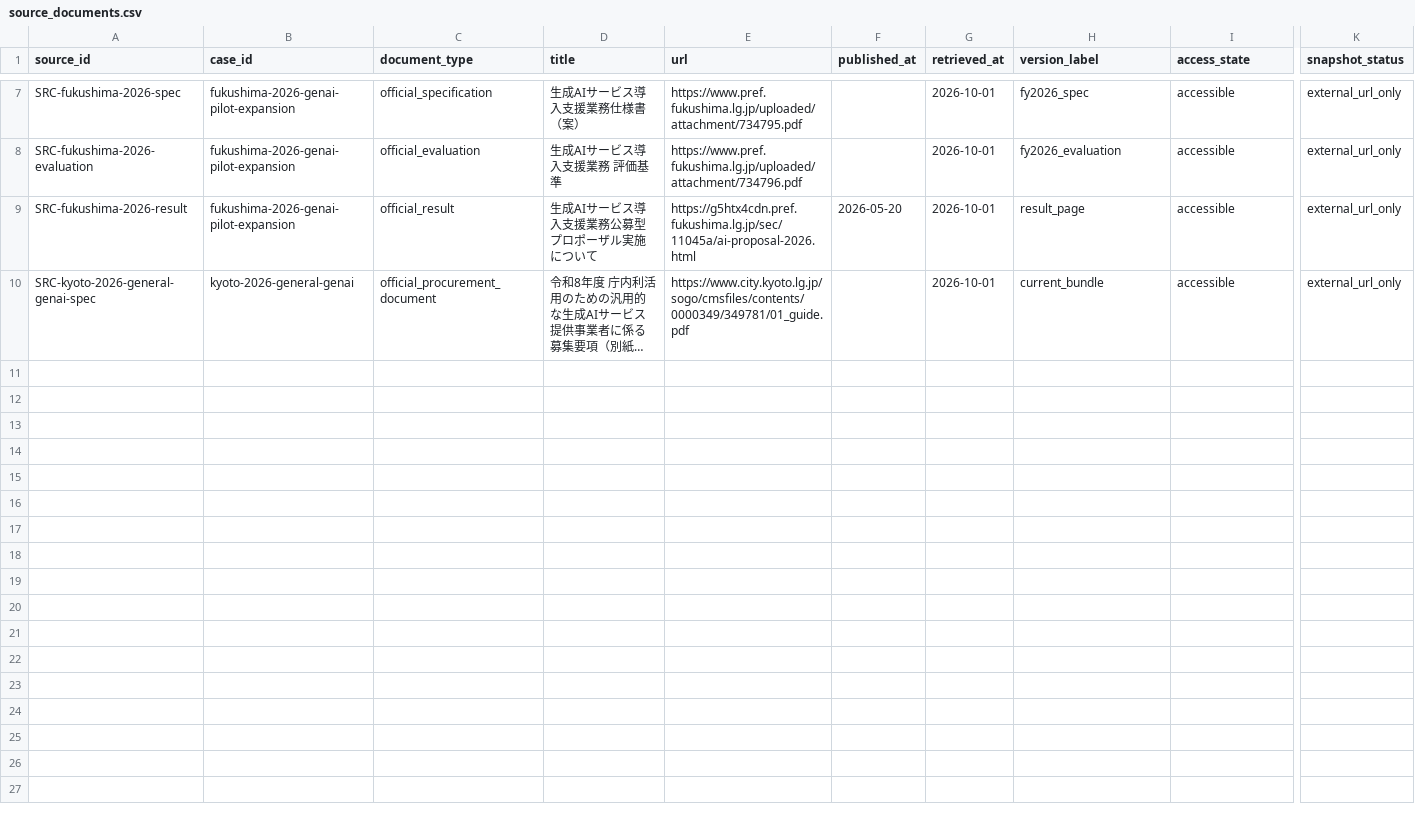
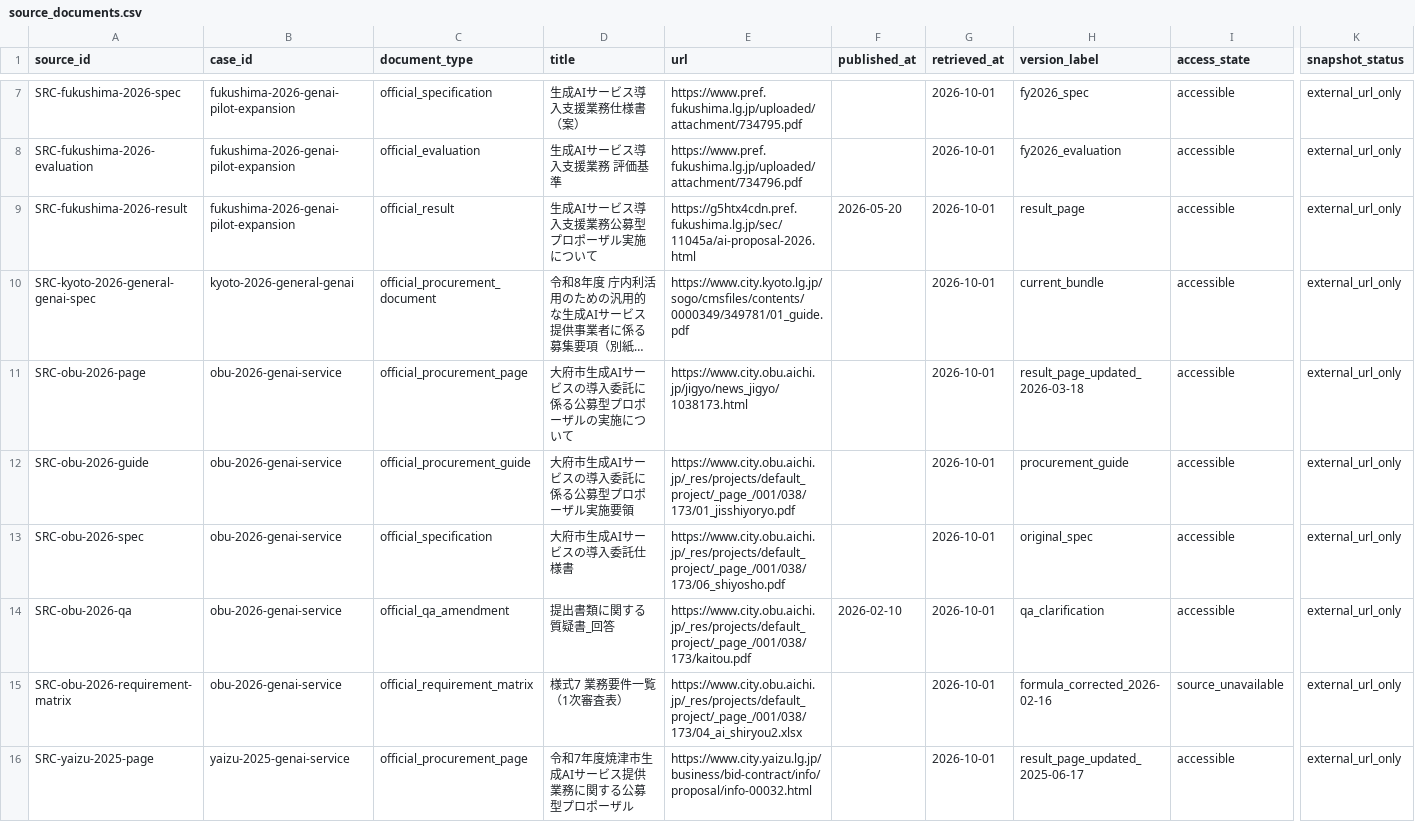
Before and after one commit to Josh-Temple/public-sector-ai-procurement-japan, a CSV file: data/source_documents.csv, drawn as a sheet; only a part is shown, gaps mark what is left out; long unchanged cells end in …; rows hold the shown columns only; the diff covers the shown part only; the diff names each change by its address in the sheet, - before the commit and + after, or states it on an @@ line.

Commit message:
Generalize effective requirements with Obu and Yaizu audits
* Register Obu and Yaizu source documents

* Add Obu and Yaizu effective requirement clarifications

* Register Obu and Yaizu evaluation sources

* Track Obu and Yaizu review coverage

* Add Obu and Yaizu procurement timelines

* Correct Obu fiscal year and refresh audit status

* Align Obu and Yaizu projections with reviewed Q&A

* Add Obu Q&A source metadata

* Add reviewed Obu data-location claim

* Add Yaizu Q&A source metadata

* Add reviewed Yaizu RAG grounding claim

* Generalize effective requirements to clarifications

* Extend reasoning evals to Obu and Yaizu

* Update evidence hardening status

* Record Obu and Yaizu representative re-audit

* Index Obu and Yaizu reviewed claims

* Record Obu and Yaizu effective-requirement audit

```diff
--- a/data/source_documents.csv
+++ b/data/source_documents.csv
+row 11: SRC-obu-2026-page | obu-2026-genai-service | official_procurement_page | 大府市生成AIサービスの導入委託に係る公募型プロポーザルの実施について | https://www.city.obu.aichi.jp/jigyo/news_jigyo/1038173.html |  | 2026-10-01 | result_page_updated_2026-03-18 | accessible | external_url_only
+row 12: SRC-obu-2026-guide | obu-2026-genai-service | official_procurement_guide | 大府市生成AIサービスの導入委託に係る公募型プロポーザル実施要領 | https://www.city.obu.aichi.jp/_res/projects/default_project/_page_/001/038/173/01_jisshiyoryo.pdf |  | 2026-10-01 | procurement_guide | accessible | external_url_only
+row 13: SRC-obu-2026-spec | obu-2026-genai-service | official_specification | 大府市生成AIサービスの導入委託仕様書 | https://www.city.obu.aichi.jp/_res/projects/default_project/_page_/001/038/173/06_shiyosho.pdf |  | 2026-10-01 | original_spec | accessible | external_url_only
+row 14: SRC-obu-2026-qa | obu-2026-genai-service | official_qa_amendment | 提出書類に関する質疑書_回答 | https://www.city.obu.aichi.jp/_res/projects/default_project/_page_/001/038/173/kaitou.pdf | 2026-02-10 | 2026-10-01 | qa_clarification | accessible | external_url_only
+row 15: SRC-obu-2026-requirement-matrix | obu-2026-genai-service | official_requirement_matrix | 様式7 業務要件一覧（1次審査表） | https://www.city.obu.aichi.jp/_res/projects/default_project/_page_/001/038/173/04_ai_shiryou2.xlsx |  | 2026-10-01 | formula_corrected_2026-02-16 | source_unavailable | external_url_only
+row 16: SRC-yaizu-2025-page | yaizu-2025-genai-service | official_procurement_page | 令和7年度焼津市生成AIサービス提供業務に関する公募型プロポーザル | https://www.city.yaizu.lg.jp/business/bid-contract/info/proposal/info-00032.html |  | 2026-10-01 | result_page_updated_2025-06-17 | accessible | external_url_only
```
Also changed, not shown: 5 added rows elsewhere in this file, 15 other files.
